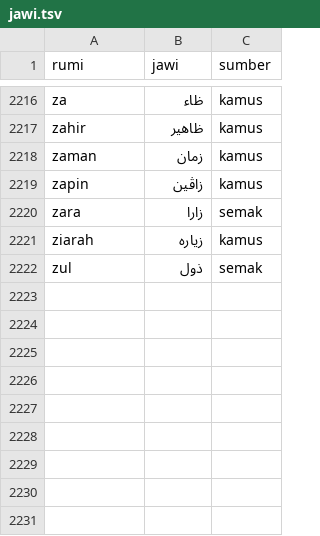
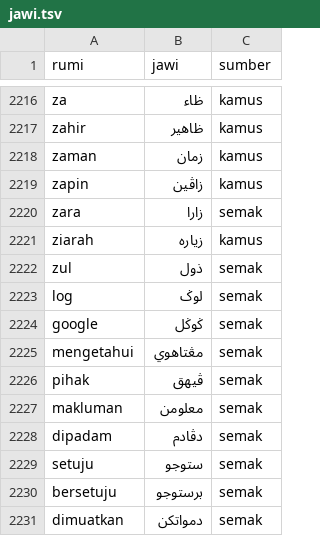
Before and after one commit to salaebing-bahasa/kursus-bm-online, a TSV file: _src/jawi.tsv, drawn as a sheet; only a part is shown, gaps mark what is left out.

```diff
--- a/_src/jawi.tsv
+++ b/_src/jawi.tsv
@@ -2222 +2222,10 @@ ziarah	زياره	kamus
 zul	ذول	semak
+log	لوݢ	semak
+google	ݢوݢل	semak
+mengetahui	مڠتاهوي	semak
+pihak	ڤيهق	semak
+makluman	معلومن	semak
+dipadam	دڤادم	semak
+setuju	ستوجو	semak
+bersetuju	برستوجو	semak
+dimuatkan	دمواتکن	semak
```
Also changed, not shown: 26 other files.
